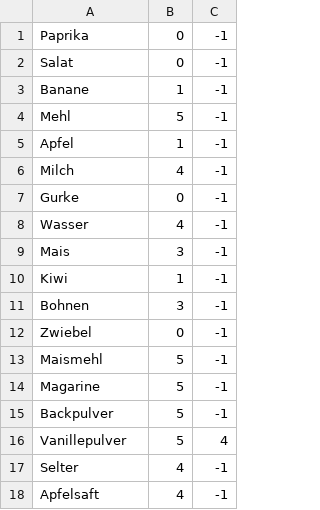
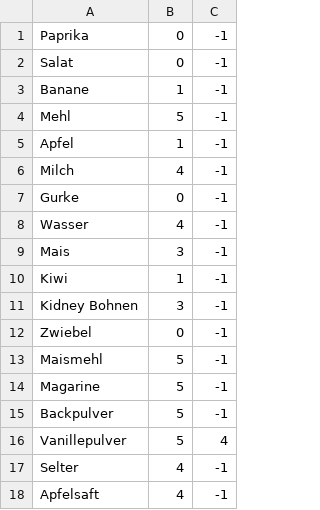
Before and after one commit to totoMauz/Cooking-Book, a CSV file: persistency/ingredients.csv (was ingredients.csv), drawn as a sheet.

```diff
--- a/ingredients.csv
+++ b/persistency/ingredients.csv
@@ -10,3 +10,3 @@ Mais;3;-1
 Kiwi;1;-1
-Bohnen;3;-1
+Kidney Bohnen;3;-1
 Zwiebel;0;-1
```
Also changed, not shown: 6 other files.
